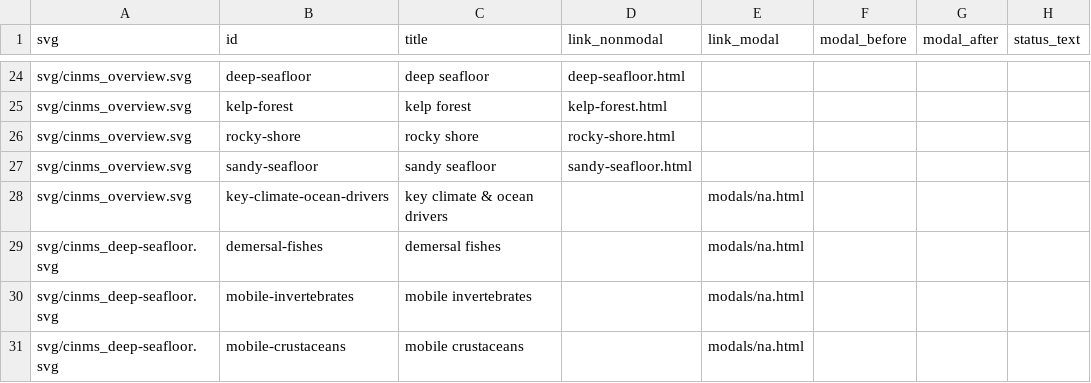
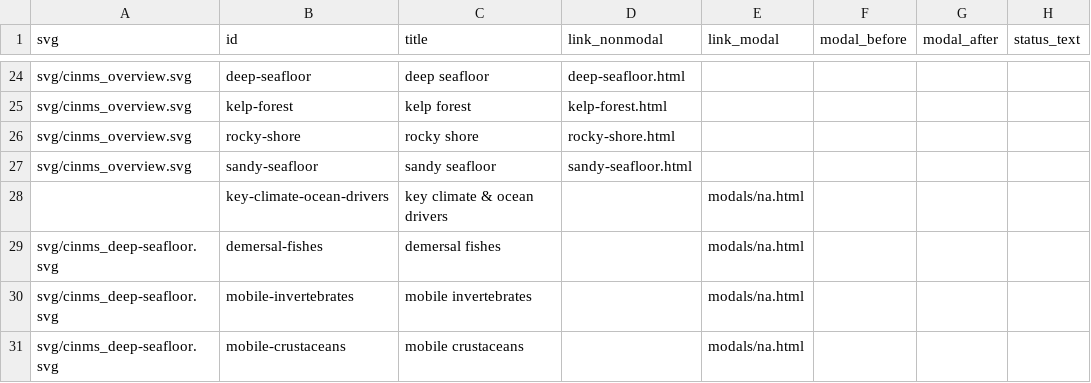
Before and after one commit to noaa-onms/cinms, a CSV file: docs/svg-links.csv, drawn as a sheet; only a part is shown, gaps mark what is left out; the diff names each change by its address in the sheet, - before the commit and + after, or states it on an @@ line.

```diff
--- a/docs/svg-links.csv
+++ b/docs/svg-links.csv
-A28 (svg): svg/cinms_overview.svg
+A28 (svg): (empty)
```
Also changed, not shown: 31 other files.
